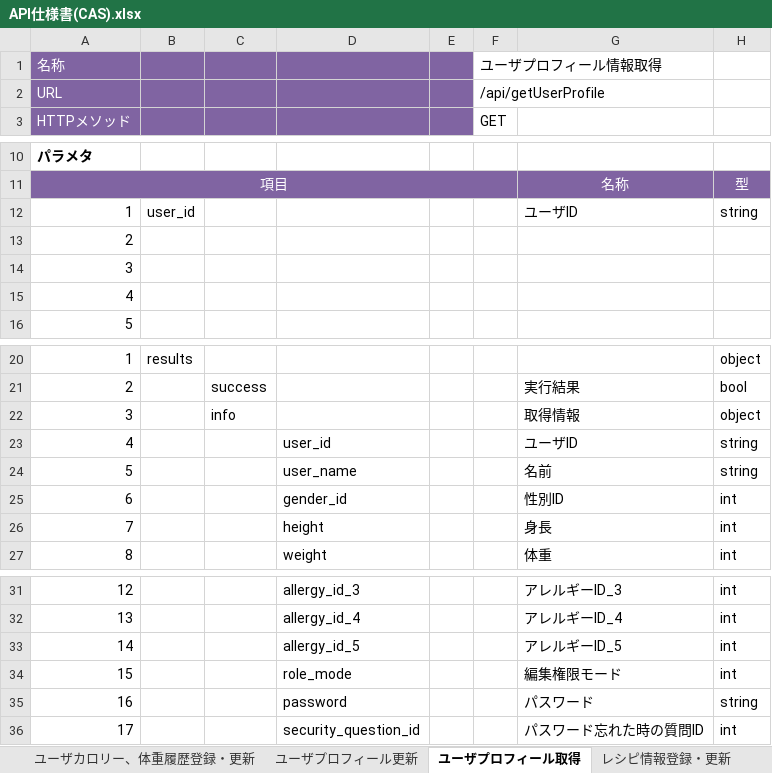
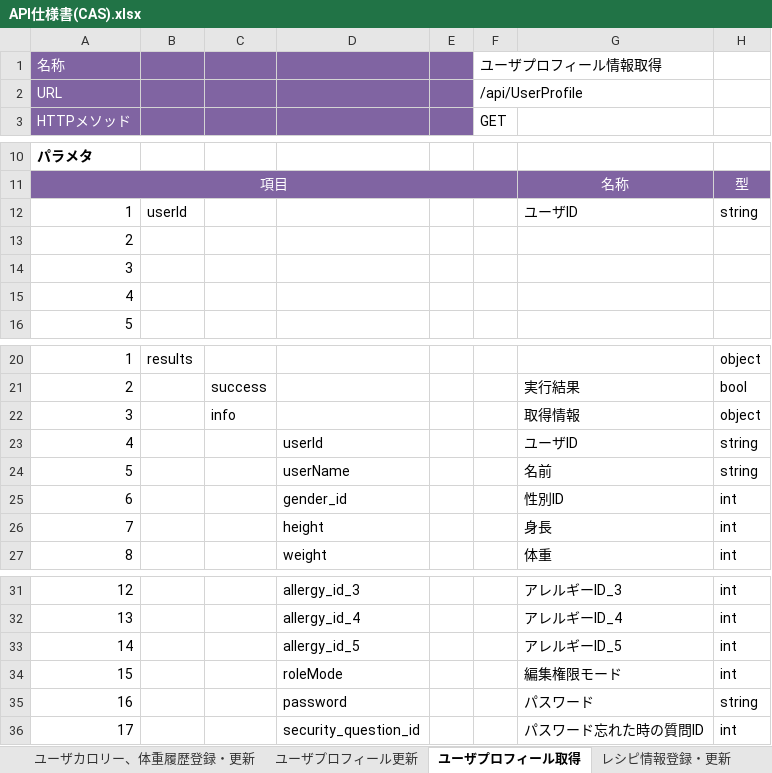
Before and after one commit to Fukuta-Y/Jashin_CAS_doc, an Excel workbook: 画面設計/API仕様書(CAS).xlsx, sheet ユーザプロフィール取得, drawn as a sheet; only a part is shown, gaps mark what is left out; values as stored, in another font and other column widths than the file's, no borders; charts and pictures not drawn; the diff names each change by its address in the sheet, - before the commit and + after, or states it on an @@ line.

```diff
--- a/画面設計/API仕様書(CAS).xlsx (sheet ユーザプロフィール取得)
+++ b/画面設計/API仕様書(CAS).xlsx (sheet ユーザプロフィール取得)
-F2: /api/getUserProfile
+F2: /api/UserProfile
-B12: user_id
+B12: userId
-D23: user_id
+D23: userId
-D24: user_name
+D24: userName
-D34: role_mode
+D34: roleMode
```
Also changed, not shown: sheet API一覧, sheet レシピ情報取得（レシピ名）, sheet ユーザ権限情報取得, sheet ユーザプロフィール更新, sheet ユーザ新規登録, sheet ユーザお気に入りレシピ情報取得, 14 more sheets.
